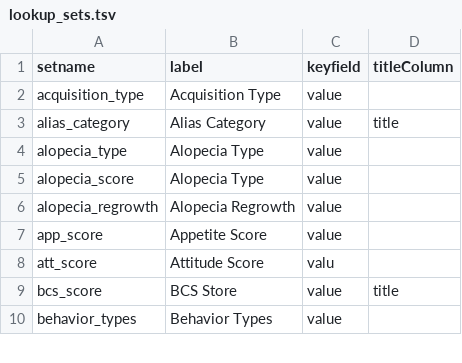
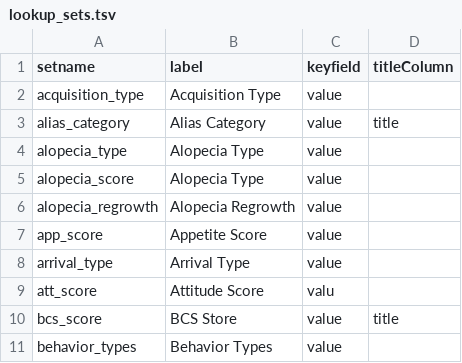
Before and after one commit to LabKey/nircEHRModules, a TSV file: nirc_ehr/resources/data/lookup_sets.tsv, drawn as a sheet; only a part is shown.

Commit message:
Add arrival type with dropdown values. Hide 'type' for Notes. Update Project data entry to only input Project. Overwrite 'performedby' for Notes and Flags.

```diff
--- a/nirc_ehr/resources/data/lookup_sets.tsv
+++ b/nirc_ehr/resources/data/lookup_sets.tsv
@@ -7,2 +7,3 @@ alopecia_regrowth	Alopecia Regrowth	value
 app_score	Appetite Score	value
+arrival_type	Arrival Type	value
 att_score	Attitude Score	valu
```
Also changed, not shown: nirc_ehr/resources/data/lookupsManifest.tsv, nirc_ehr/resources/data/lookupsManifestTest.tsv, 9 other files.
